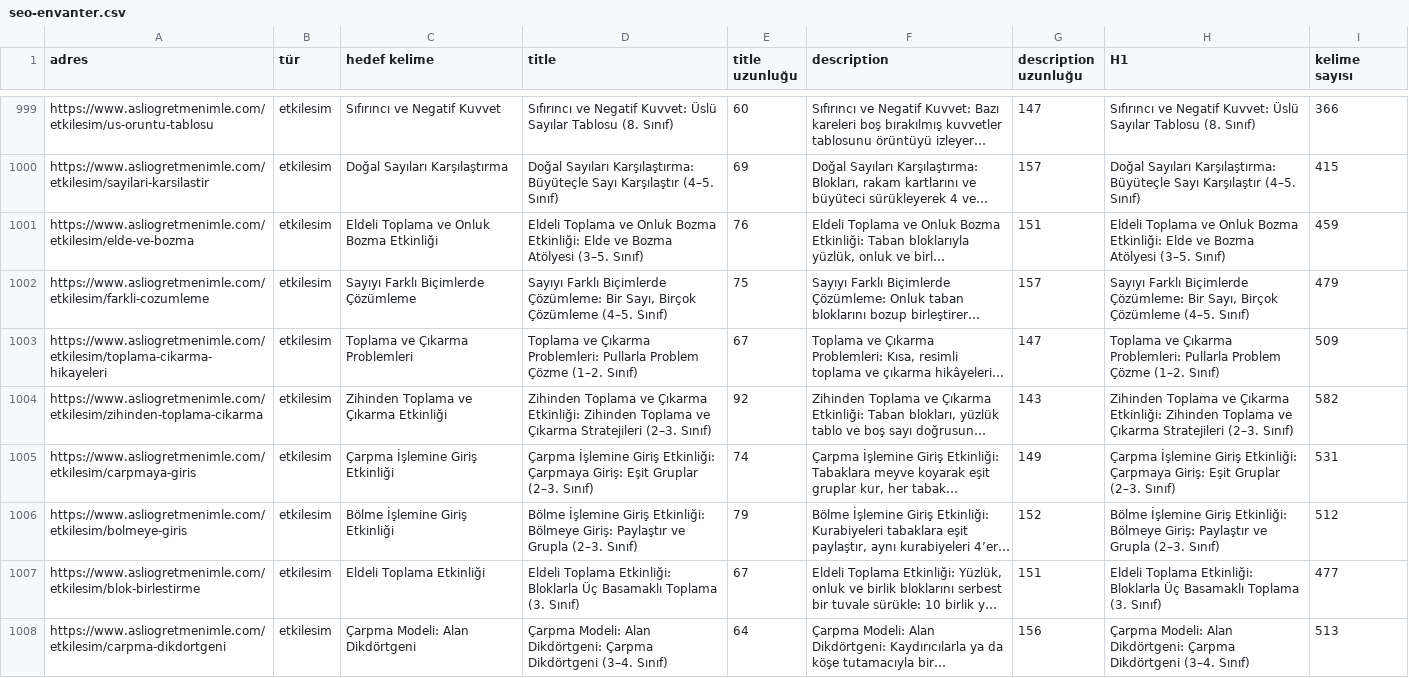
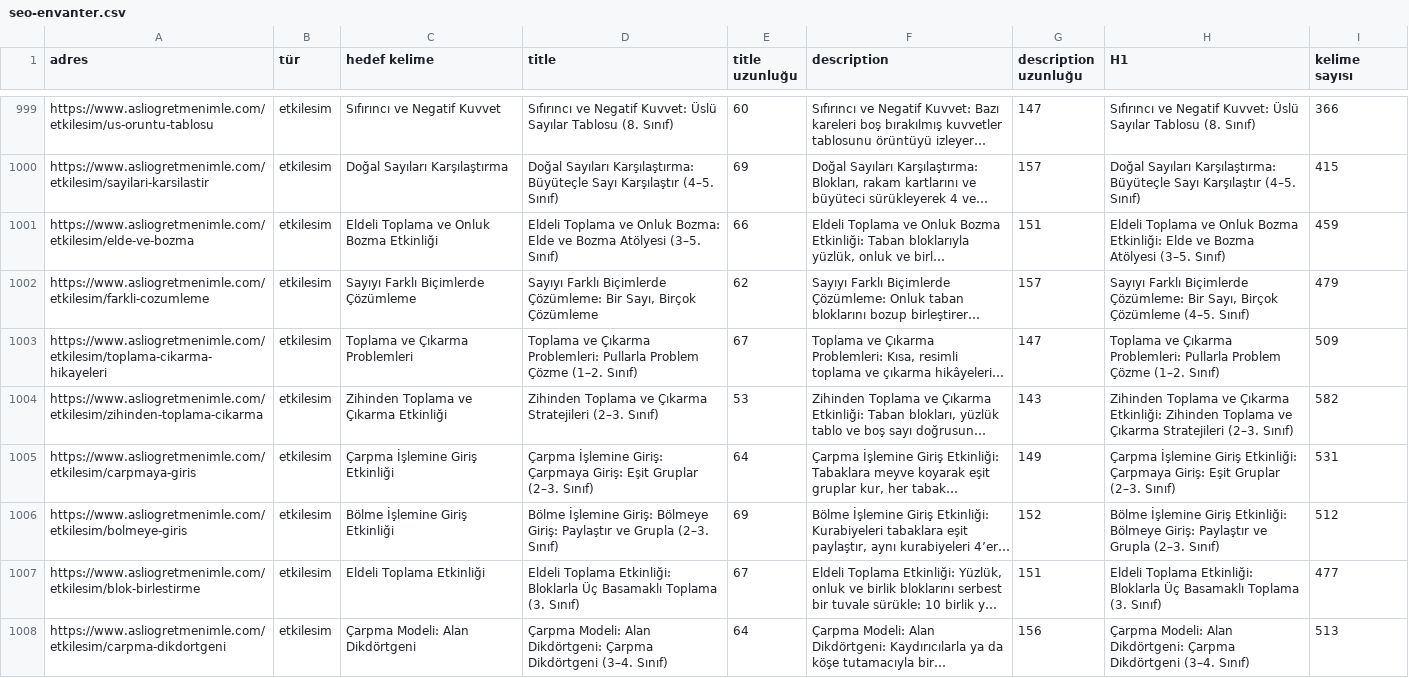
Before and after one commit to asliogretmenimle/asli-ogretmenimle, a CSV file: docs/seo-envanter.csv, drawn as a sheet; only a part is shown, gaps mark what is left out; long unchanged cells end in …; the diff covers the shown part only; the diff names each change by its address in the sheet, - before the commit and + after, or states it on an @@ line.

```diff
--- a/docs/seo-envanter.csv
+++ b/docs/seo-envanter.csv
-D1001 (title): …ve Onluk Bozma Etkinliği: Elde ve…
+D1001 (title): …ve Onluk Bozma: Elde ve…
-E1001 (title uzunluğu): 76
+E1001 (title uzunluğu): 66
-D1002 (title): …Birçok Çözümleme (4–5. Sınıf)
+D1002 (title): …Birçok Çözümleme
-E1002 (title uzunluğu): 75
+E1002 (title uzunluğu): 62
-D1004 (title): …ve Çıkarma Etkinliği: Zihinden Toplama ve Çıkarma Stratejileri (2–3.…
+D1004 (title): …ve Çıkarma Stratejileri (2–3.…
-E1004 (title uzunluğu): 92
+E1004 (title uzunluğu): 53
-D1005 (title): Çarpma İşlemine Giriş Etkinliği: Çarpmaya Giriş:…
+D1005 (title): Çarpma İşlemine Giriş: Çarpmaya Giriş:…
-E1005 (title uzunluğu): 74
+E1005 (title uzunluğu): 64
-D1006 (title): Bölme İşlemine Giriş Etkinliği: Bölmeye Giriş:…
+D1006 (title): Bölme İşlemine Giriş: Bölmeye Giriş:…
-E1006 (title uzunluğu): 79
+E1006 (title uzunluğu): 69
```
Also changed, not shown: 62 edited cells elsewhere in this file, 3 other files.
